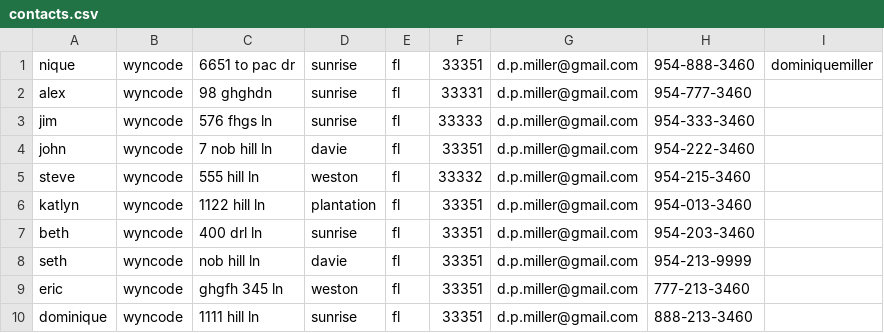
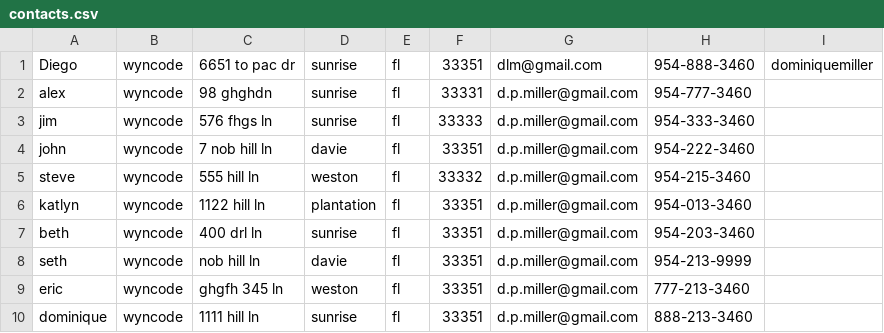
Before and after one commit to dominiquemiller/contact_manager, a CSV file: contacts.csv, drawn as a sheet.

```diff
--- a/contacts.csv
+++ b/contacts.csv
@@ -1,2 +1,2 @@
-nique, wyncode, 6651 to pac dr, sunrise, fl, 33351, d.p.miller@gmail.com, 954-888-3460,dominiquemiller,,,
+Diego, wyncode, 6651 to pac dr, sunrise, fl, 33351, dlm@gmail.com, 954-888-3460,dominiquemiller,,,
 alex, wyncode, 98 ghghdn, sunrise, fl, 33331, d.p.miller@gmail.com, 954-777-3460
```
Also changed, not shown: 1 other file.
